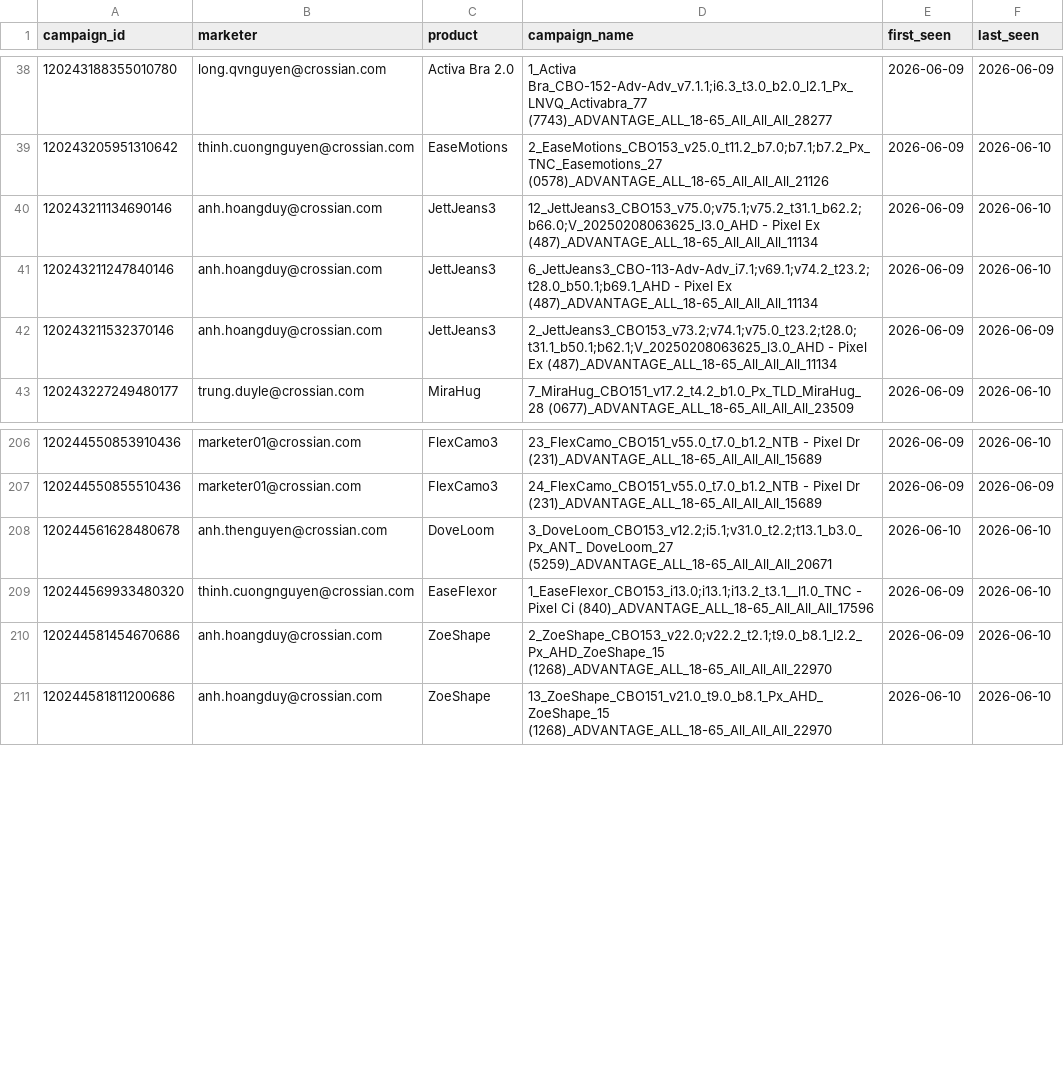
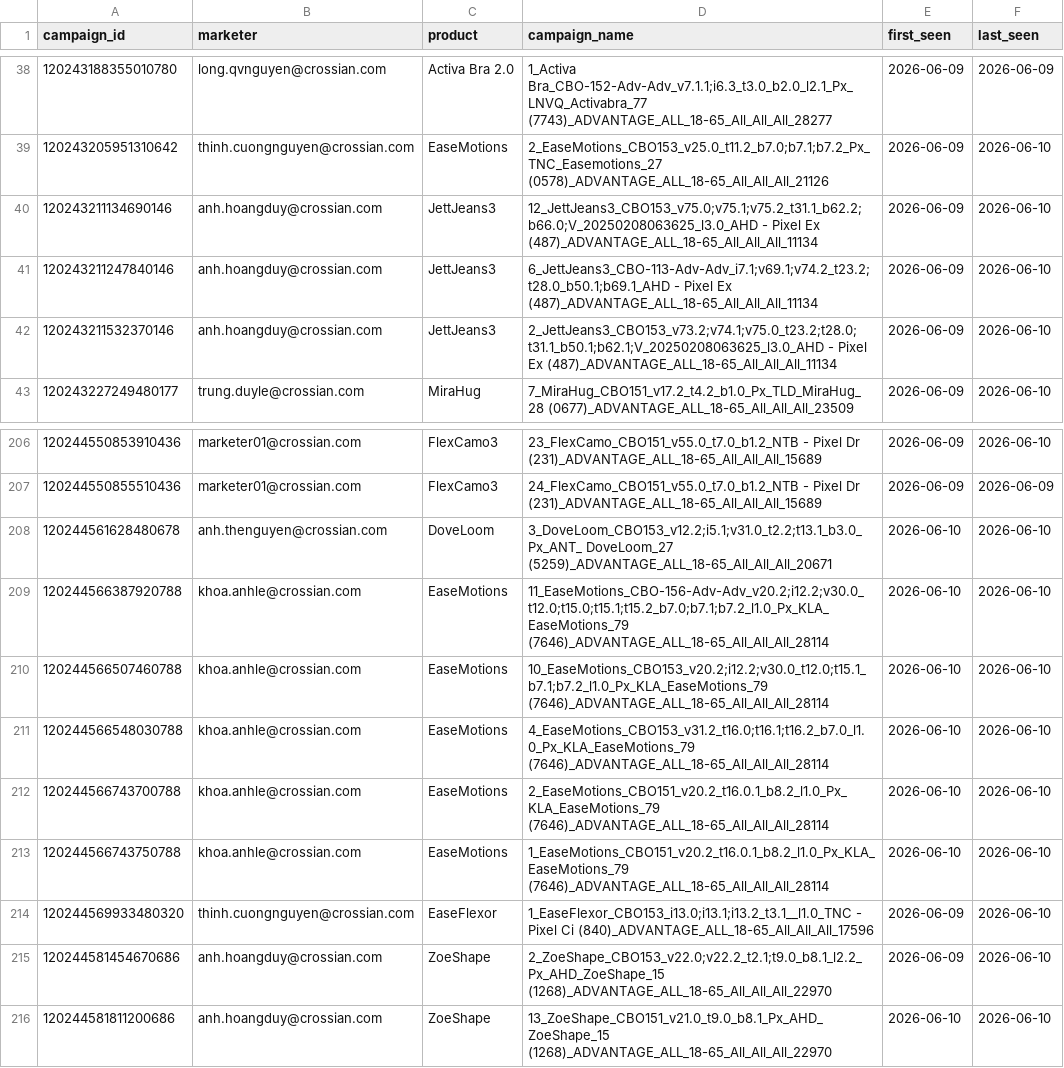
Before and after one commit to binhnguyen-ca/CAMS, a CSV file: data/campaigns.csv, drawn as a sheet; only a part is shown, gaps mark what is left out.

```diff
--- a/data/campaigns.csv
+++ b/data/campaigns.csv
@@ -41,3 +41,3 @@ campaign_id,marketer,product,campaign_name,first_seen,last_seen
 120243211247840146,anh.hoangduy@crossian.com,JettJeans3,6_JettJeans3_CBO-113-Adv-Adv_i7.1;v69.1;v74.2_t23.2;t28.0_b50.1;b69.1_AHD - Pixel Ex (487)_ADVANTAGE_ALL_18-65_All_All_All_11134,2026-06-09,2026-06-10
-120243211532370146,anh.hoangduy@crossian.com,JettJeans3,2_JettJeans3_CBO153_v73.2;v74.1;v75.0_t23.2;t28.0;t31.1_b50.1;b62.1;V_20250208063625_l3.0_AHD - Pixel Ex (487)_ADVANTAGE_ALL_18-65_All_All_All_11134,2026-06-09,2026-06-09
+120243211532370146,anh.hoangduy@crossian.com,JettJeans3,2_JettJeans3_CBO153_v73.2;v74.1;v75.0_t23.2;t28.0;t31.1_b50.1;b62.1;V_20250208063625_l3.0_AHD - Pixel Ex (487)_ADVANTAGE_ALL_18-65_All_All_All_11134,2026-06-09,2026-06-10
 120243227249480177,trung.duyle@crossian.com,MiraHug,7_MiraHug_CBO151_v17.2_t4.2_b1.0_Px_TLD_MiraHug_28 (0677)_ADVANTAGE_ALL_18-65_All_All_All_23509,2026-06-09,2026-06-10
@@ -208,2 +208,7 @@ campaign_id,marketer,product,campaign_name,first_seen,last_seen
 120244561628480678,anh.thenguyen@crossian.com,DoveLoom,3_DoveLoom_CBO153_v12.2;i5.1;v31.0_t2.2;t13.1_b3.0_Px_ANT_ DoveLoom_27 (5259)_ADVANTAGE_ALL_18-65_All_All_All_20671,2026-06-10,2026-06-10
+120244566387920788,khoa.anhle@crossian.com,EaseMotions,11_EaseMotions_CBO-156-Adv-Adv_v20.2;i12.2;v30.0_t12.0;t15.0;t15.1;t15.2_b7.0;b7.1;b7.2_l1.0_Px_KLA_EaseMotions_79 (7646)_ADVANTAGE_ALL_18-65_All_All_All_28114,2026-06-10,2026-06-10
+120244566507460788,khoa.anhle@crossian.com,EaseMotions,10_EaseMotions_CBO153_v20.2;i12.2;v30.0_t12.0;t15.1_b7.1;b7.2_l1.0_Px_KLA_EaseMotions_79 (7646)_ADVANTAGE_ALL_18-65_All_All_All_28114,2026-06-10,2026-06-10
+120244566548030788,khoa.anhle@crossian.com,EaseMotions,4_EaseMotions_CBO153_v31.2_t16.0;t16.1;t16.2_b7.0_l1.0_Px_KLA_EaseMotions_79 (7646)_ADVANTAGE_ALL_18-65_All_All_All_28114,2026-06-10,2026-06-10
+120244566743700788,khoa.anhle@crossian.com,EaseMotions,2_EaseMotions_CBO151_v20.2_t16.0.1_b8.2_l1.0_Px_KLA_EaseMotions_79 (7646)_ADVANTAGE_ALL_18-65_All_All_All_28114,2026-06-10,2026-06-10
+120244566743750788,khoa.anhle@crossian.com,EaseMotions,1_EaseMotions_CBO151_v20.2_t16.0.1_b8.2_l1.0_Px_KLA_EaseMotions_79 (7646)_ADVANTAGE_ALL_18-65_All_All_All_28114,2026-06-10,2026-06-10
 120244569933480320,thinh.cuongnguyen@crossian.com,EaseFlexor,1_EaseFlexor_CBO153_i13.0;i13.1;i13.2_t3.1__l1.0_TNC - Pixel Ci (840)_ADVANTAGE_ALL_18-65_All_All_All_17596,2026-06-09,2026-06-10
```
Also changed, not shown: 1 other file.
